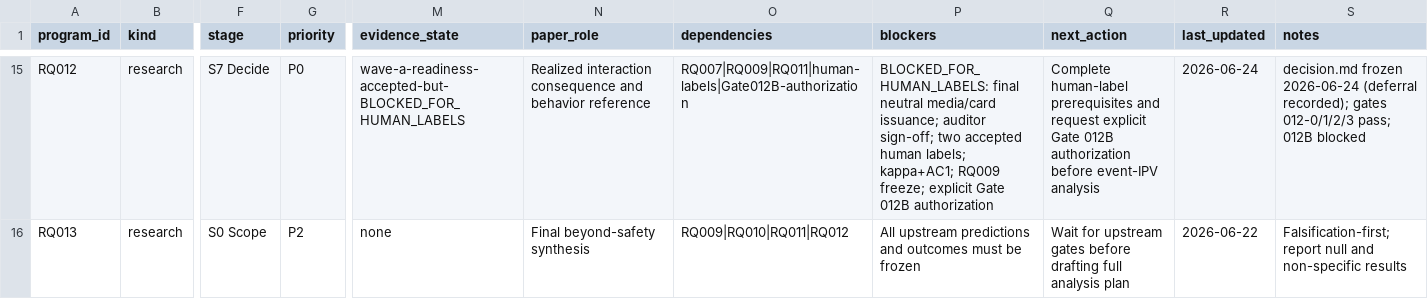
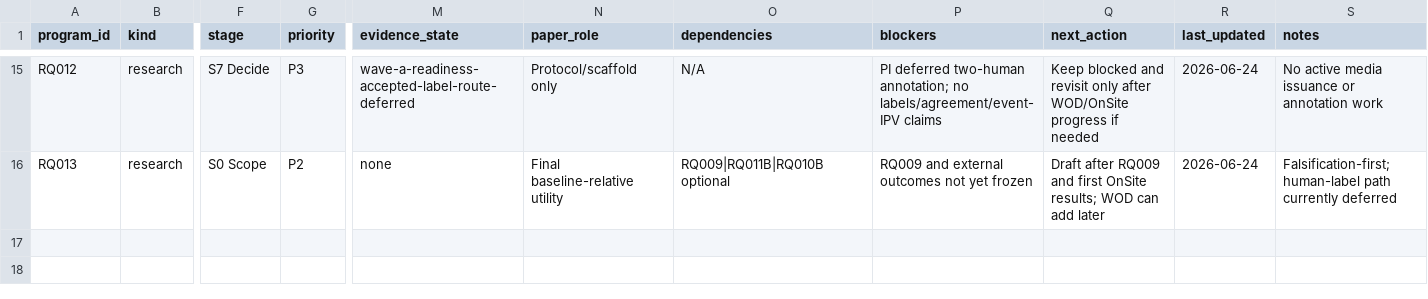
Before and after one commit to zxc-tju/ipv_estimation, a CSV file: reports/knowledge/rq_progress_registry.csv, drawn as a sheet; only a part is shown, gaps mark what is left out; the diff covers the shown part only; the diff names each change by its address in the sheet, - before the commit and + after, or states it on an @@ line.

Commit message:
Sync PI decisions, RQ009 launch, and paper v4.1 baseline

```diff
--- a/reports/knowledge/rq_progress_registry.csv
+++ b/reports/knowledge/rq_progress_registry.csv
-G15 (priority): P0
+G15 (priority): P3
-M15 (evidence_state): wave-a-readiness-accepted-but-BLOCKED_FOR_HUMAN_LABELS
+M15 (evidence_state): wave-a-readiness-accepted-label-route-deferred
-N15 (paper_role): Realized interaction consequence and behavior reference
+N15 (paper_role): Protocol/scaffold only
-O15 (dependencies): RQ007|RQ009|RQ011|human-labels|Gate012B-authorization
+O15 (dependencies): N/A
-P15 (blockers): BLOCKED_FOR_HUMAN_LABELS: final neutral media/card issuance; auditor sign-off; two accepted human labels; kappa+AC1; RQ009 freeze; explicit Gate 012B authorization
+P15 (blockers): PI deferred two-human annotation; no labels/agreement/event-IPV claims
-Q15 (next_action): Complete human-label prerequisites and request explicit Gate 012B authorization before event-IPV analysis
+Q15 (next_action): Keep blocked and revisit only after WOD/OnSite progress if needed
-S15 (notes): decision.md frozen 2026-06-24 (deferral recorded); gates 012-0/1/2/3 pass; 012B blocked
+S15 (notes): No active media issuance or annotation work
-N16 (paper_role): Final beyond-safety synthesis
+N16 (paper_role): Final baseline-relative utility
-O16 (dependencies): RQ009|RQ010|RQ011|RQ012
+O16 (dependencies): RQ009|RQ011B|RQ010B optional
-P16 (blockers): All upstream predictions and outcomes must be frozen
+P16 (blockers): RQ009 and external outcomes not yet frozen
-Q16 (next_action): Wait for upstream gates before drafting full analysis plan
+Q16 (next_action): Draft after RQ009 and first OnSite results; WOD can add later
-R16 (last_updated): 2026-06-22
+R16 (last_updated): 2026-06-24
-S16 (notes): Falsification-first; report null and non-specific results
+S16 (notes): Falsification-first; human-label path currently deferred
```
Also changed, not shown: 64 edited cells elsewhere in this file.
